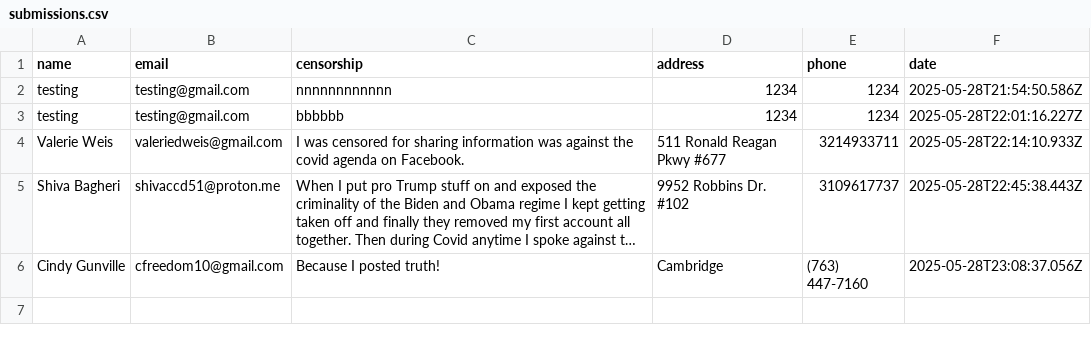
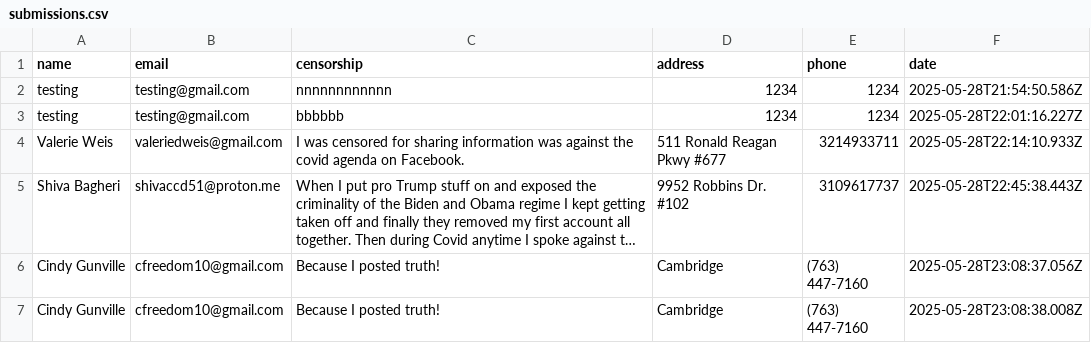
Before and after one commit to ashleyweis/fbcensoredus, a CSV file: submissions.csv, drawn as a sheet; long unchanged cells end in ….

Commit message:
New signup from cfreedom10@gmail.com

```diff
--- a/submissions.csv
+++ b/submissions.csv
@@ -6 +6,2 @@ name,email,censorship,address,phone,date
 "Cindy Gunville ","cfreedom10@gmail.com","Because I posted truth! ","Cambridge","(763) 447-7160","2025-05-28T23:08:37.056Z"
+"Cindy Gunville ","cfreedom10@gmail.com","Because I posted truth! ","Cambridge","(763) 447-7160","2025-05-28T23:08:38.008Z"
```
